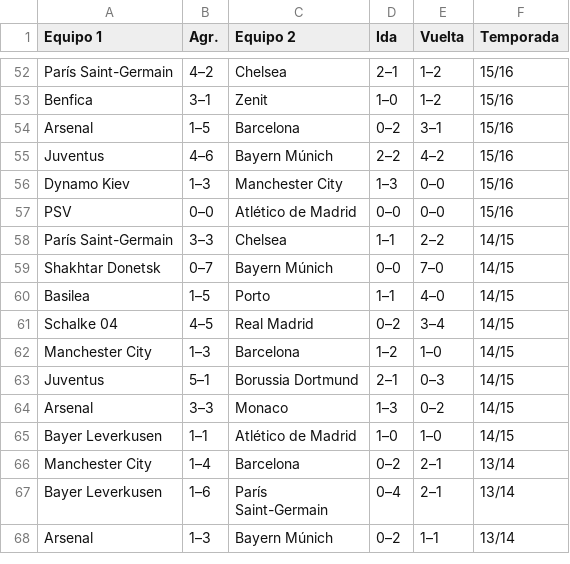
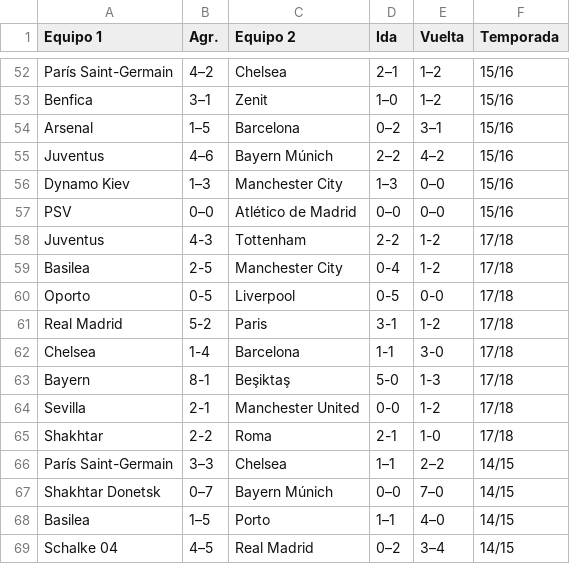
Before and after one commit to crltsnch/Champions_23-24, a CSV file: octavos.csv, drawn as a sheet; only a part is shown, gaps mark what is left out; the shorter side is filled out with more unchanged rows; the diff names each change by its address in the sheet, - before the commit and + after, or states it on an @@ line.

```diff
--- a/octavos.csv
+++ b/octavos.csv
+row 58: Juventus | 4-3 | Tottenham | 2-2 | 1-2 | 17/18
+row 59: Basilea | 2-5 | Manchester City | 0-4 | 1-2 | 17/18
+row 60: Oporto | 0-5 | Liverpool | 0-5 | 0-0 | 17/18
+row 61: Real Madrid | 5-2 | Paris | 3-1 | 1-2 | 17/18
+row 62: Chelsea | 1-4 | Barcelona | 1-1 | 3-0 | 17/18
+row 63: Bayern | 8-1 | Beşiktaş | 5-0 | 1-3 | 17/18
+row 64: Sevilla | 2-1 | Manchester United | 0-0 | 1-2 | 17/18
+row 65: Shakhtar | 2-2 | Roma | 2-1 | 1-0 | 17/18
```
Also changed, not shown: 1 other file.
